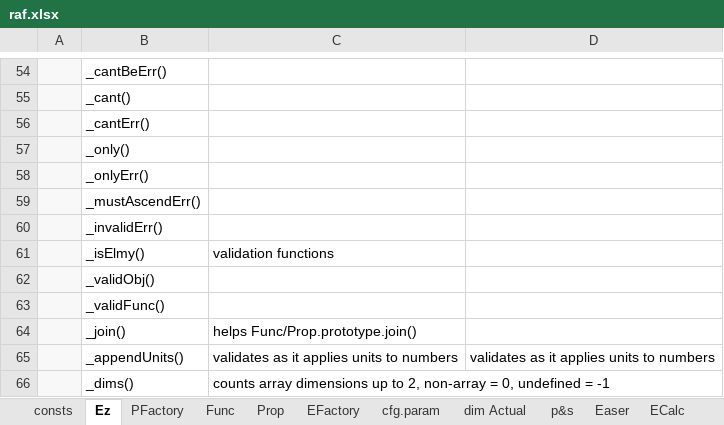
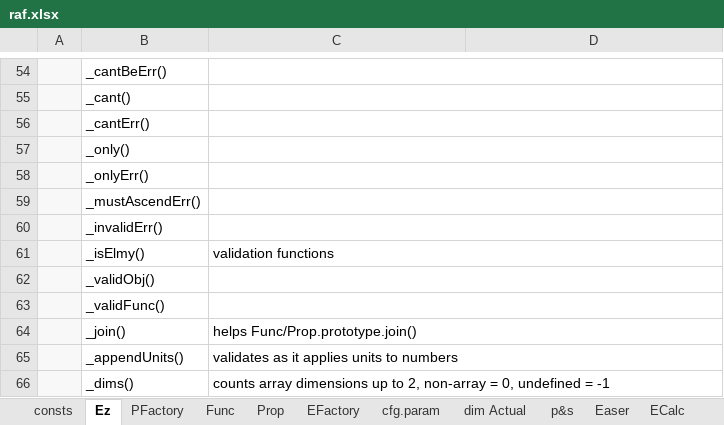
Before and after one commit to sidewayss/rAF, an Excel workbook: docs/raf.xlsx, sheet Ez, drawn as a sheet; only a part is shown, gaps mark what is left out; values as stored, in another font and other column widths than the file's, no borders; the diff covers the shown part only; the diff names each change by its address in the sheet, - before the commit and + after, or states it on an @@ line.

```diff
--- a/docs/raf.xlsx (sheet Ez)
+++ b/docs/raf.xlsx (sheet Ez)
+C54:D54 merged
+C55:D55 merged
+C56:D56 merged
+C57:D57 merged
+C58:D58 merged
+C59:D59 merged
+C60:D60 merged
+C61:D61 merged
+C62:D62 merged
+C63:D63 merged
+C64:D64 merged
+C65:D65 merged
-D65: validates as it applies units to numbers
+D65: (empty)
+C66:D66 merged
```
Also changed, not shown: merged cells elsewhere in this sheet, 15 other files.
